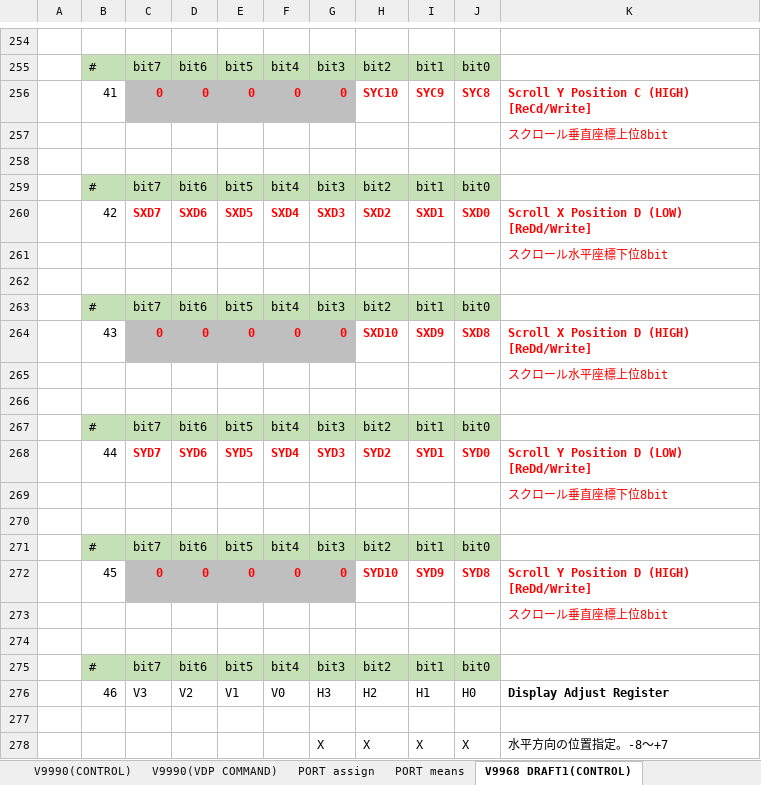
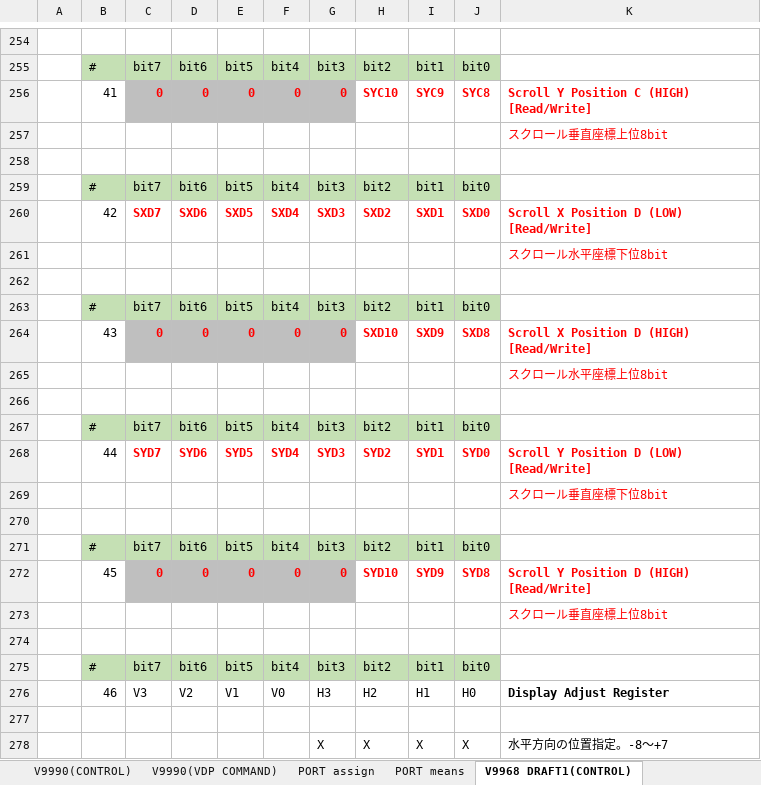
Before and after one commit to hra1129/hra1129.github.io, an Excel workbook: msx3gen/v9978/files/v99x8_spec_registers.xlsx, sheet V9968 DRAFT1(CONTROL), drawn as a sheet; only a part is shown, gaps mark what is left out; values as stored, in another font and other column widths than the file's, no borders; the diff covers the shown part only; the diff names each change by its address in the sheet, - before the commit and + after, or states it on an @@ line.

```diff
--- a/msx3gen/v9978/files/v99x8_spec_registers.xlsx (sheet V9968 DRAFT1(CONTROL))
+++ b/msx3gen/v9978/files/v99x8_spec_registers.xlsx (sheet V9968 DRAFT1(CONTROL))
-K256: Scroll Y Position C (HIGH) [ReCd/Write]
+K256: Scroll Y Position C (HIGH) [Read/Write]
-K260: Scroll X Position D (LOW) [ReDd/Write]
+K260: Scroll X Position D (LOW) [Read/Write]
-K264: Scroll X Position D (HIGH) [ReDd/Write]
+K264: Scroll X Position D (HIGH) [Read/Write]
-K268: Scroll Y Position D (LOW) [ReDd/Write]
+K268: Scroll Y Position D (LOW) [Read/Write]
-K272: Scroll Y Position D (HIGH) [ReDd/Write]
+K272: Scroll Y Position D (HIGH) [Read/Write]
```
Also changed, not shown: 6 added rows and 8 edited cells elsewhere in this sheet.
